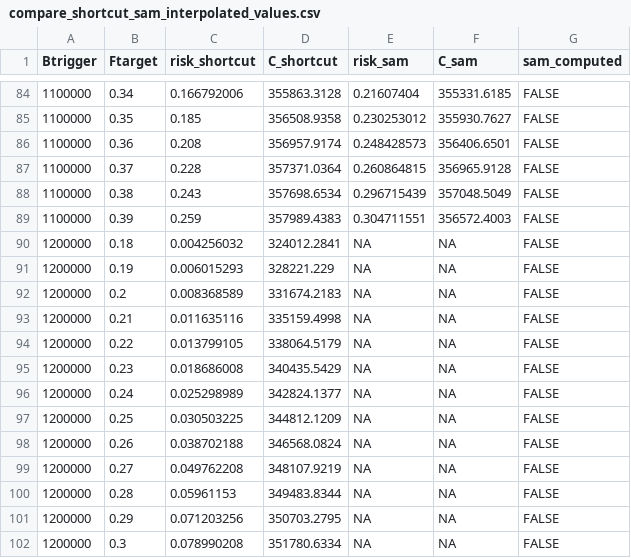
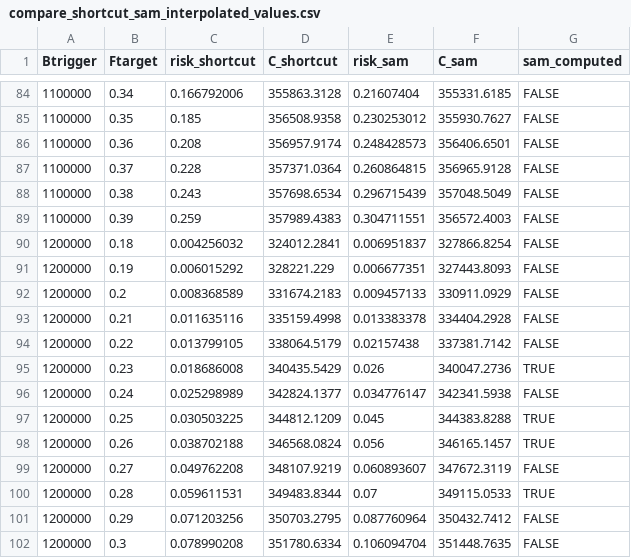
Before and after one commit to ices-taf/WK_WKNSMSE_cod.27.47d20, a CSV file: output/herring/compare_shortcut_sam_interpolated_values.csv, drawn as a sheet; only a part is shown, gaps mark what is left out; the diff covers the shown part only.

Commit message:
added missing columns for herring results

```diff
--- a/output/herring/compare_shortcut_sam_interpolated_values.csv
+++ b/output/herring/compare_shortcut_sam_interpolated_values.csv
@@ -89,14 +89,14 @@ Btrigger,Ftarget,risk_shortcut,C_shortcut,risk_sam,C_sam,sam_computed
 1100000,0.39,0.259,357989.4383,0.304711551,356572.4003,FALSE
-1200000,0.18,0.004256032,324012.2841,NA,NA,FALSE
-1200000,0.19,0.006015293,328221.229,NA,NA,FALSE
-1200000,0.2,0.008368589,331674.2183,NA,NA,FALSE
-1200000,0.21,0.011635116,335159.4998,NA,NA,FALSE
-1200000,0.22,0.013799105,338064.5179,NA,NA,FALSE
-1200000,0.23,0.018686008,340435.5429,NA,NA,FALSE
-1200000,0.24,0.025298989,342824.1377,NA,NA,FALSE
-1200000,0.25,0.030503225,344812.1209,NA,NA,FALSE
-1200000,0.26,0.038702188,346568.0824,NA,NA,FALSE
-1200000,0.27,0.049762208,348107.9219,NA,NA,FALSE
-1200000,0.28,0.05961153,349483.8344,NA,NA,FALSE
-1200000,0.29,0.071203256,350703.2795,NA,NA,FALSE
-1200000,0.3,0.078990208,351780.6334,NA,NA,FALSE
+1200000,0.18,0.004256032,324012.2841,0.006951837,327866.8254,FALSE
+1200000,0.19,0.006015292,328221.229,0.006677351,327443.8093,FALSE
+1200000,0.2,0.008368589,331674.2183,0.009457133,330911.0929,FALSE
+1200000,0.21,0.011635116,335159.4998,0.013383378,334404.2928,FALSE
+1200000,0.22,0.013799105,338064.5179,0.02157438,337381.7142,FALSE
+1200000,0.23,0.018686008,340435.5429,0.026,340047.2736,TRUE
+1200000,0.24,0.025298989,342824.1377,0.034776147,342341.5938,FALSE
+1200000,0.25,0.030503225,344812.1209,0.045,344383.8288,TRUE
+1200000,0.26,0.038702188,346568.0824,0.056,346165.1457,TRUE
+1200000,0.27,0.049762208,348107.9219,0.060893607,347672.3119,FALSE
+1200000,0.28,0.059611531,349483.8344,0.07,349115.0533,TRUE
+1200000,0.29,0.071203256,350703.2795,0.087760964,350432.7412,FALSE
+1200000,0.3,0.078990208,351780.6334,0.106094704,351448.7635,FALSE
```
Also changed, not shown: 79 edited cells elsewhere in this file, output/herring/compare_shortcut_sam_contours.csv.
